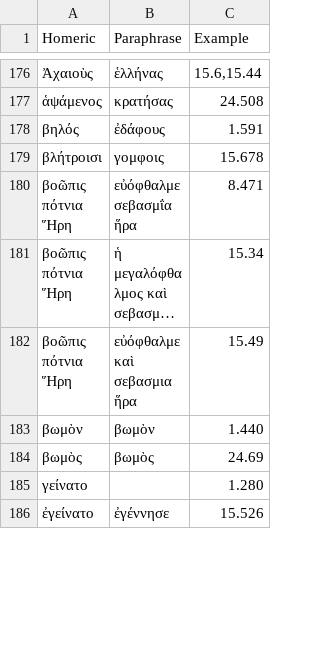
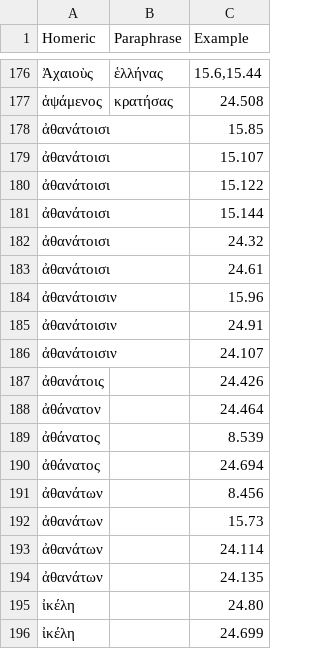
Before and after one commit to neelsmith/paraphrases, a CSV file: collections/lexicalComparison.csv, drawn as a sheet; only a part is shown, gaps mark what is left out; the shorter side is filled out with more unchanged rows; long unchanged cells end in …; the diff covers the shown part only.

Commit message:
Update lexicalComparison.csv

```diff
--- a/collections/lexicalComparison.csv
+++ b/collections/lexicalComparison.csv
@@ -177 +177,20 @@ Homeric,Paraphrase,Example
 ἁψάμενος,κρατήσας,24.508
+ἀθανάτοισι,,15.85
+ἀθανάτοισι,,15.107
+ἀθανάτοισι,,15.122
+ἀθανάτοισι,,15.144
+ἀθανάτοισι,,24.32
+ἀθανάτοισι,,24.61
+ἀθανάτοισιν,,15.96
+ἀθανάτοισιν,,24.91
+ἀθανάτοισιν,,24.107
+ἀθανάτοις,,24.426
+ἀθάνατον,,24.464
+ἀθάνατος,,8.539
+ἀθάνατος,,24.694
+ἀθανάτων,,8.456
+ἀθανάτων,,15.73
+ἀθανάτων,,24.114
+ἀθανάτων,,24.135
+ἰκέλη,,24.80
+ἰκέλη,,24.699
```
Also changed, not shown: 70 added rows elsewhere in this file.
